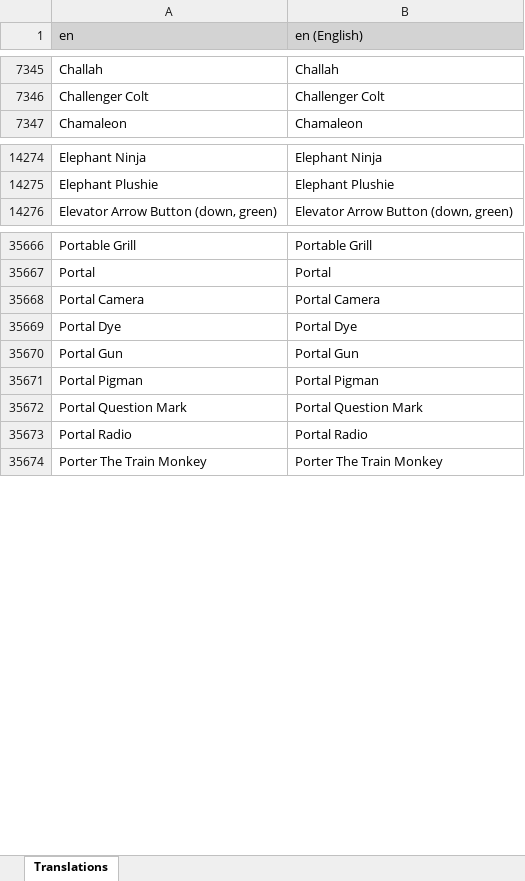
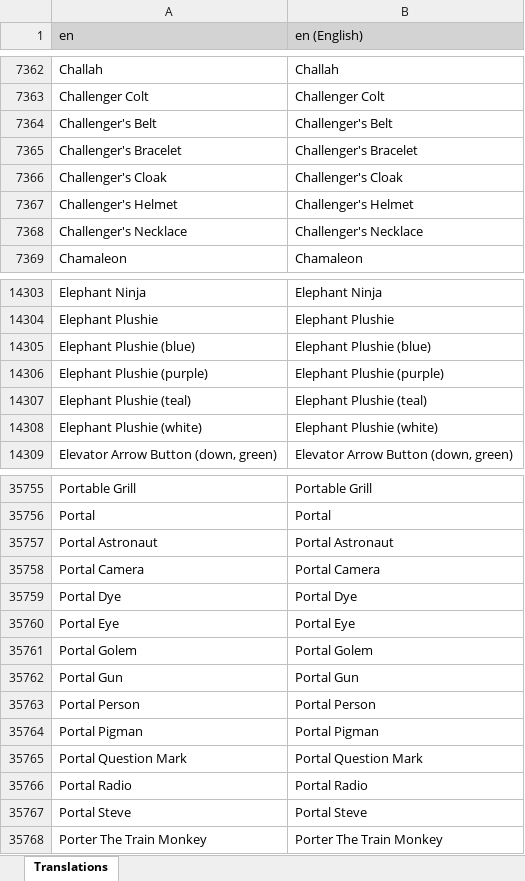
Before and after one commit to LordRazen/mchv2-translations-plugin, an Excel workbook: lang/en/headTitles.xlsx, sheet Translations, drawn as a sheet; only a part is shown, gaps mark what is left out; values as stored, in another font and other column widths than the file's, no borders; the diff covers the shown part only; the diff names each change by its address in the sheet, - before the commit and + after, or states it on an @@ line.

Commit message:
Update Translations: 2025-11-24

```diff
--- a/lang/en/headTitles.xlsx (sheet Translations)
+++ b/lang/en/headTitles.xlsx (sheet Translations)
+row 7364: Challenger's Belt | Challenger's Belt
+row 7365: Challenger's Bracelet | Challenger's Bracelet
+row 7366: Challenger's Cloak | Challenger's Cloak
+row 7367: Challenger's Helmet | Challenger's Helmet
+row 7368: Challenger's Necklace | Challenger's Necklace
+row 14305: Elephant Plushie (blue) | Elephant Plushie (blue)
+row 14306: Elephant Plushie (purple) | Elephant Plushie (purple)
+row 14307: Elephant Plushie (teal) | Elephant Plushie (teal)
+row 14308: Elephant Plushie (white) | Elephant Plushie (white)
+row 35757: Portal Astronaut | Portal Astronaut
+row 35760: Portal Eye | Portal Eye
+row 35761: Portal Golem | Portal Golem
+row 35763: Portal Person | Portal Person
+row 35767: Portal Steve | Portal Steve
```
Also changed, not shown: 106 added rows elsewhere in this sheet, 58 other files.
